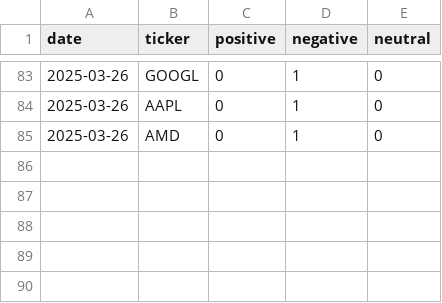
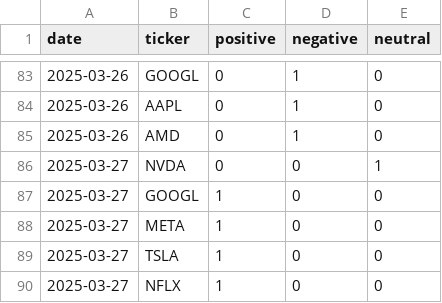
Before and after one commit to EmanFatima-ef/News_Sentiment_Analysis, a CSV file: daily_sentiment_counts.csv, drawn as a sheet; only a part is shown, gaps mark what is left out.

```diff
--- a/daily_sentiment_counts.csv
+++ b/daily_sentiment_counts.csv
@@ -85 +85,6 @@ date,ticker,positive,negative,neutral
 2025-03-26,AMD,0,1,0
+2025-03-27,NVDA,0,0,1
+2025-03-27,GOOGL,1,0,0
+2025-03-27,META,1,0,0
+2025-03-27,TSLA,1,0,0
+2025-03-27,NFLX,1,0,0
```
Also changed, not shown: daily_news_data.csv.
